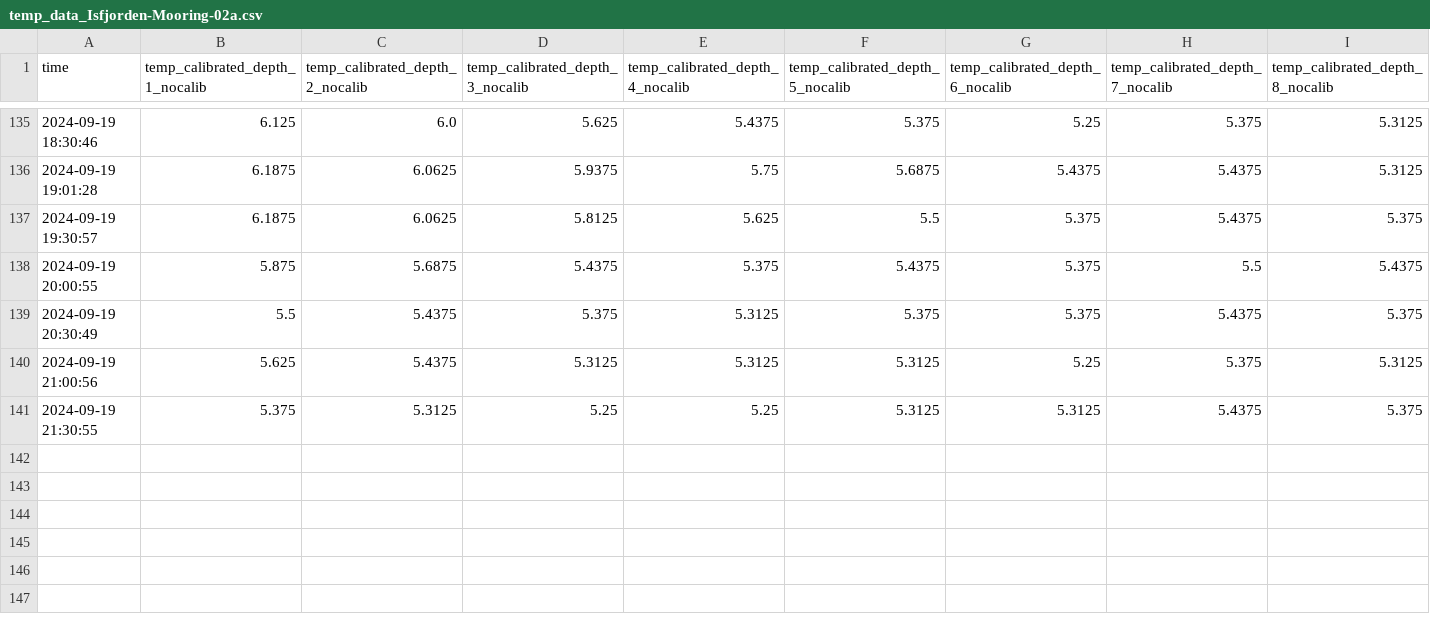
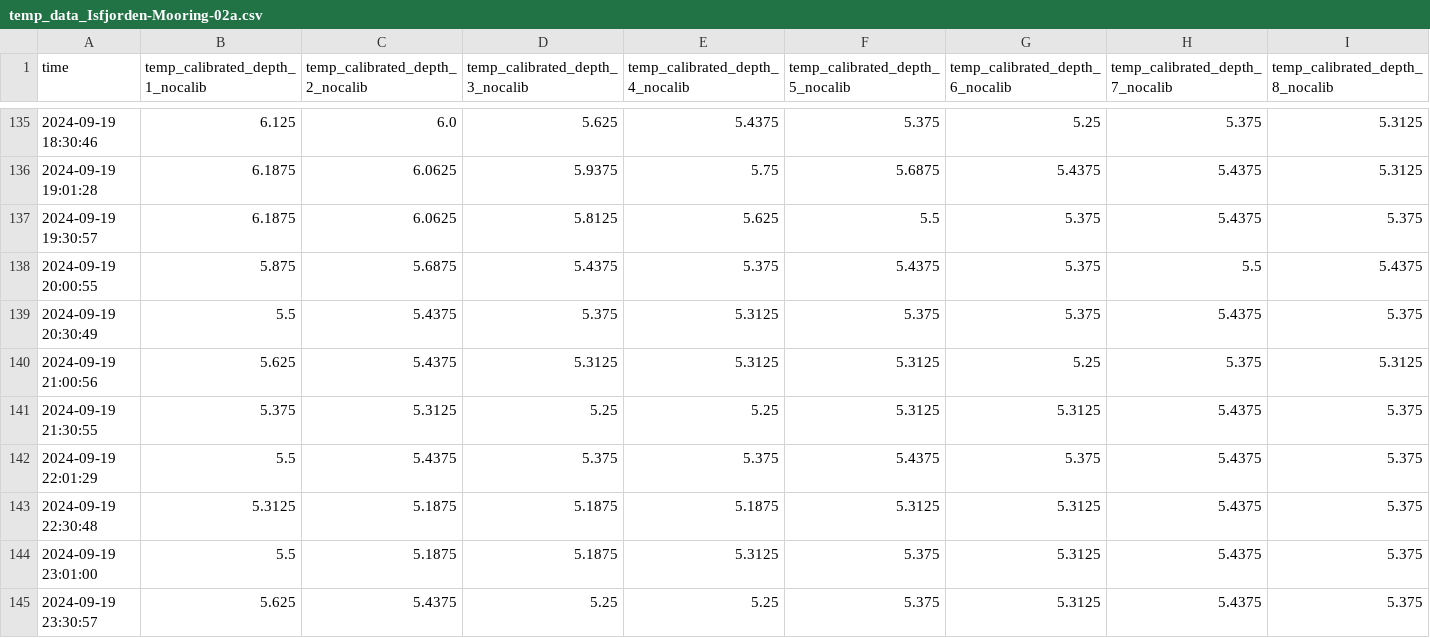
Before and after one commit to jerabaul29/2024_data_Isfjorden_02a, a CSV file: temp_data_Isfjorden-Mooring-02a.csv, drawn as a sheet; only a part is shown, gaps mark what is left out; rows hold the shown columns only; the diff names each change by its address in the sheet, - before the commit and + after, or states it on an @@ line.

Commit message:
Push data

```diff
--- a/temp_data_Isfjorden-Mooring-02a.csv
+++ b/temp_data_Isfjorden-Mooring-02a.csv
+row 142: 2024-09-19 22:01:29 | 5.5 | 5.4375 | 5.375 | 5.375 | 5.4375 | 5.375 | 5.4375 | 5.375
+row 143: 2024-09-19 22:30:48 | 5.3125 | 5.1875 | 5.1875 | 5.1875 | 5.3125 | 5.3125 | 5.4375 | 5.375
+row 144: 2024-09-19 23:01:00 | 5.5 | 5.1875 | 5.1875 | 5.3125 | 5.375 | 5.3125 | 5.4375 | 5.375
+row 145: 2024-09-19 23:30:57 | 5.625 | 5.4375 | 5.25 | 5.25 | 5.375 | 5.3125 | 5.4375 | 5.375
```
